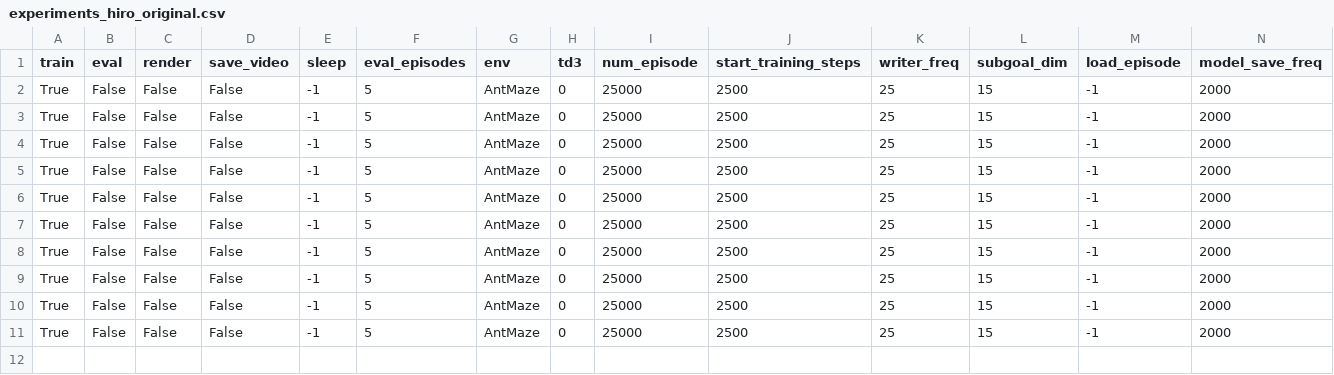
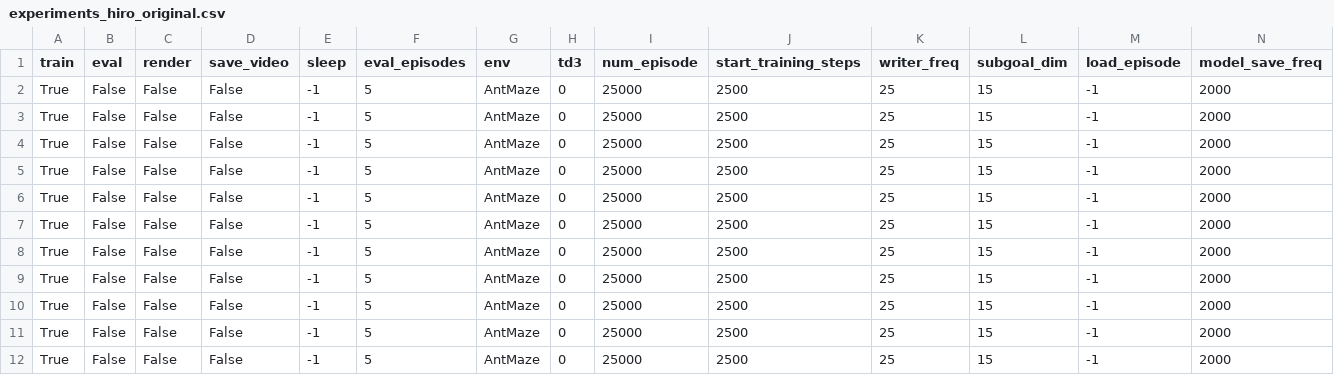
Before and after one commit to Jong-w/Honetwork, a CSV file: hiro_pytorch/experiments_hiro_original.csv, drawn as a sheet; only a part is shown; rows hold the shown columns only; the diff names each change by its address in the sheet, - before the commit and + after, or states it on an @@ line.

```diff
--- a/hiro_pytorch/experiments_hiro_original.csv
+++ b/hiro_pytorch/experiments_hiro_original.csv
+row 12: True | False | False | False | -1 | 5 | AntMaze | 0 | 25000 | 2500 | 25 | 15 | -1 | 2000
```
Also changed, not shown: 1 other file.
